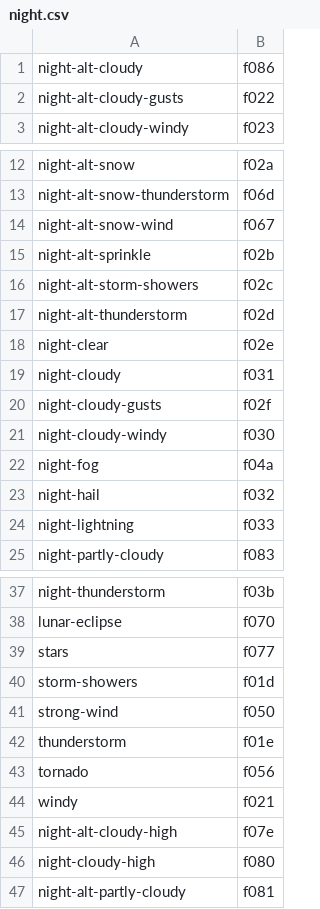
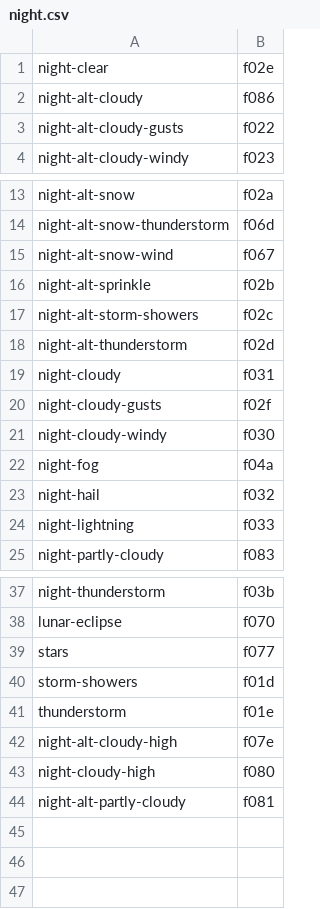
Before and after one commit to erikflowers/weather-icons, a CSV file: _builder/csv/night.csv, drawn as a sheet; only a part is shown, gaps mark what is left out.

```diff
--- a/_builder/csv/night.csv
+++ b/_builder/csv/night.csv
@@ -1 +1,2 @@
+night-clear, f02e
 night-alt-cloudy, f086
@@ -17,3 +18,2 @@ night-alt-storm-showers, f02c
 night-alt-thunderstorm, f02d
-night-clear, f02e
 night-cloudy, f031
@@ -40,6 +40,3 @@ stars, f077
 storm-showers, f01d
-strong-wind, f050
 thunderstorm, f01e
-tornado, f056
-windy, f021
 night-alt-cloudy-high,f07e
```
Also changed, not shown: _builder/csv/misc.csv, _builder/csv/neutral-cloudy.csv, 47 other files.
